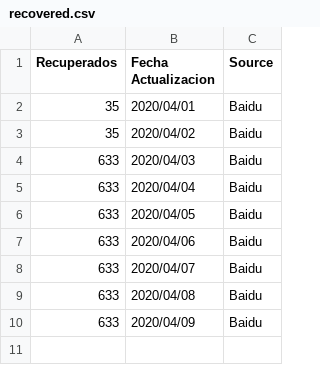
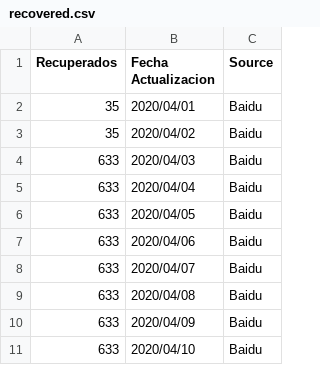
Before and after one commit to jairgs/Covid19MexicoDatos, a CSV file: recovered.csv, drawn as a sheet.

```diff
--- a/recovered.csv
+++ b/recovered.csv
@@ -10 +10,2 @@ Recuperados,Fecha Actualizacion,Source
 633,2020/04/09,Baidu
+633,2020/04/10,Baidu
```
Also changed, not shown: deaths.csv, 4 other files.
